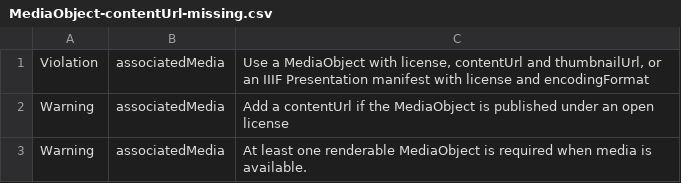
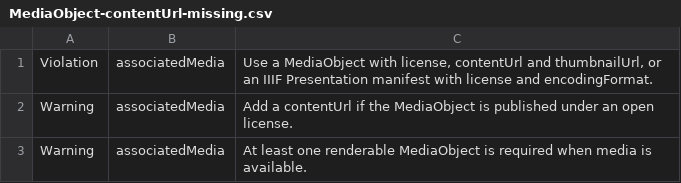
Before and after one commit to netwerk-digitaal-erfgoed/schema-profile, a CSV file: examples/invalid/MediaObject-contentUrl-missing.csv, drawn as a sheet.

```diff
--- a/examples/invalid/MediaObject-contentUrl-missing.csv
+++ b/examples/invalid/MediaObject-contentUrl-missing.csv
@@ -1,3 +1,3 @@
-Violation,associatedMedia,"Use a MediaObject with license, contentUrl and thumbnailUrl, or an IIIF Presentation manifest with license and encodingFormat"
-Warning,associatedMedia,Add a contentUrl if the MediaObject is published under an open license
+Violation,associatedMedia,"Use a MediaObject with license, contentUrl and thumbnailUrl, or an IIIF Presentation manifest with license and encodingFormat."
+Warning,associatedMedia,Add a contentUrl if the MediaObject is published under an open license.
 Warning,associatedMedia,At least one renderable MediaObject is required when media is available.
```
Also changed, not shown: examples/invalid/CreativeWork-IIIF-Presentation-license-missing.csv, examples/invalid/CreativeWork-associatedMedia-literal.csv, 29 other files.
